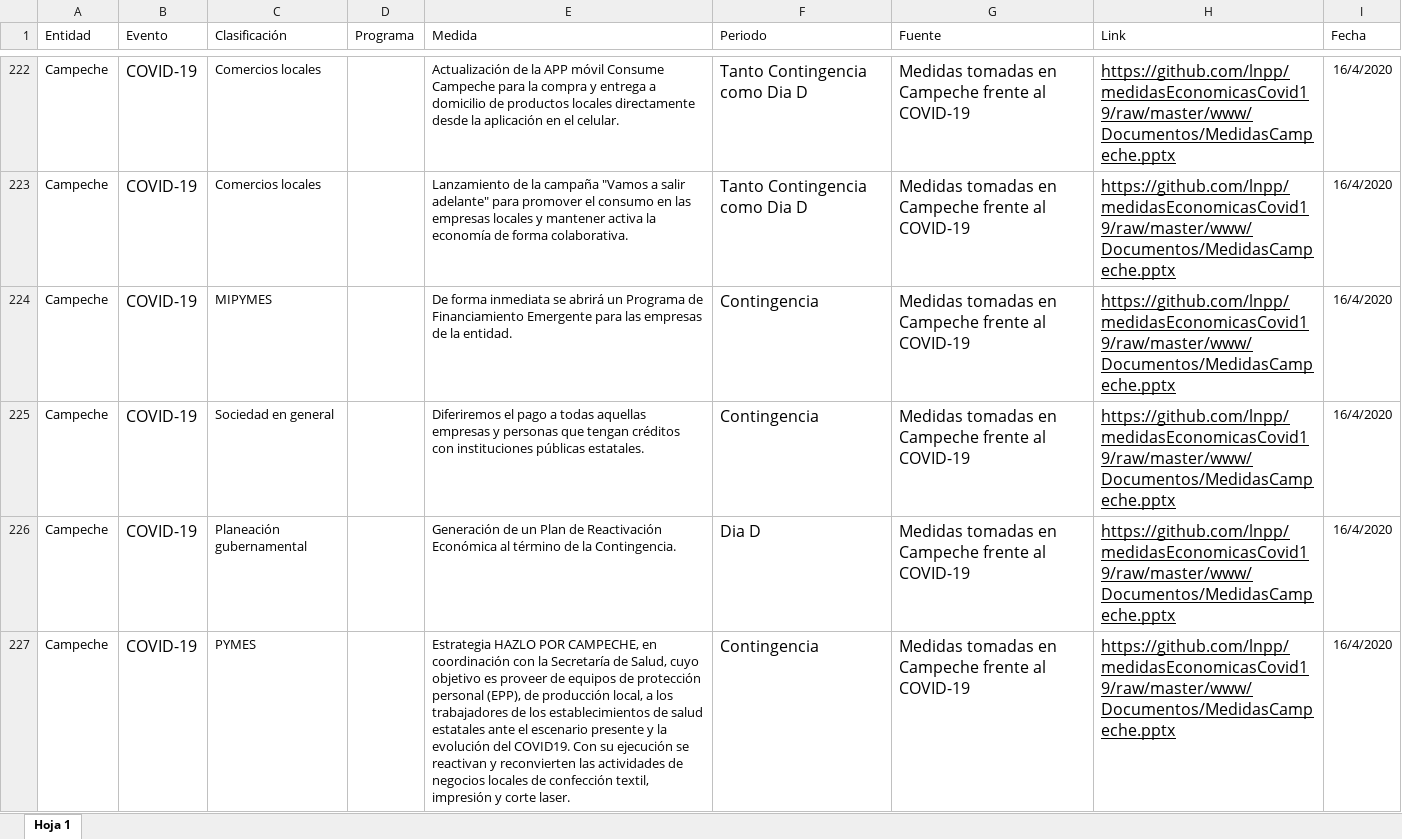
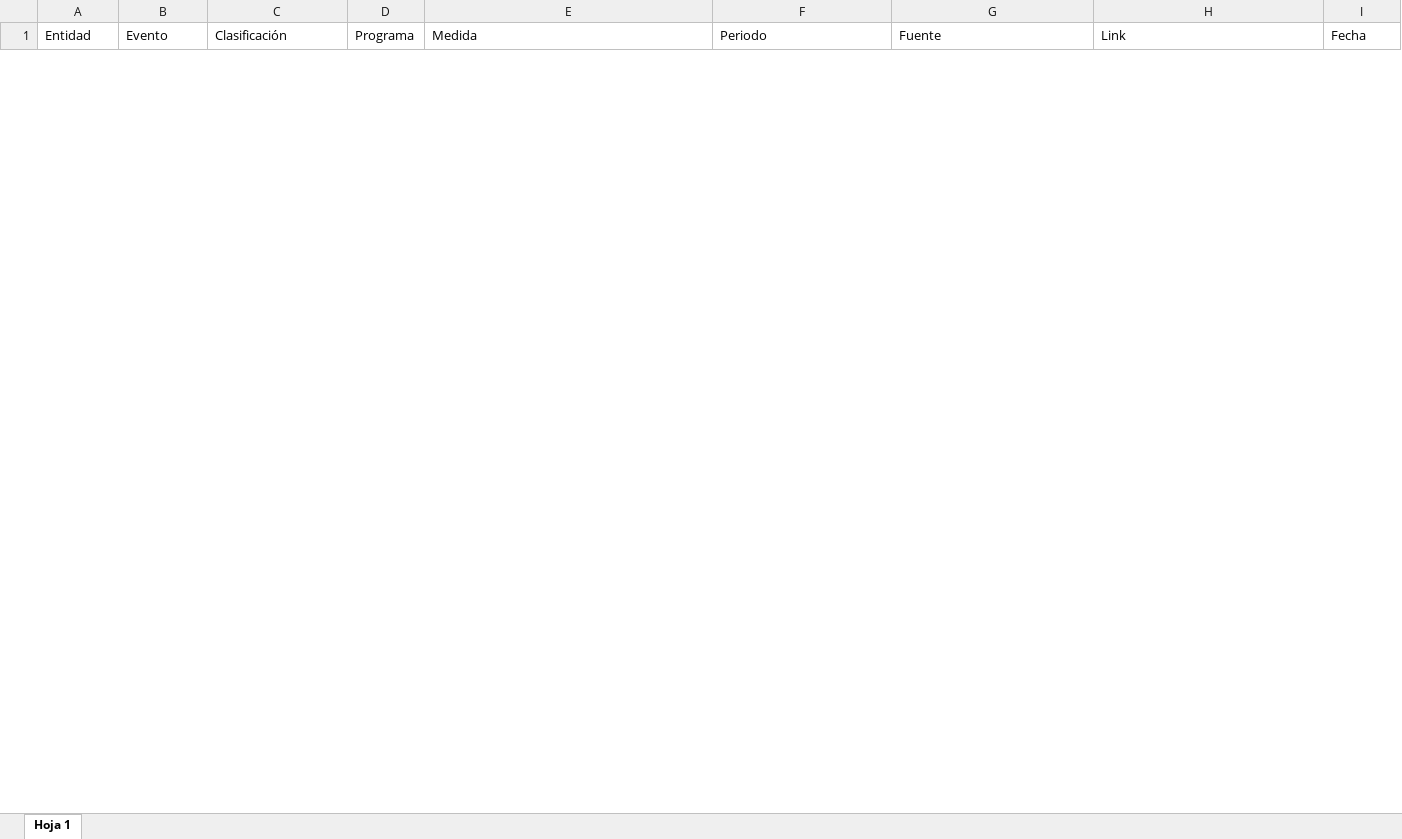
Before and after one commit to lnpp/medidasEconomicasCovid19, an Excel workbook: www/BasesDeDatos/medidas.xlsx, sheet Hoja 1, drawn as a sheet; only a part is shown, gaps mark what is left out; values as stored, in another font and other column widths than the file's, no borders; removed rows and columns are numbered as before the commit, all else as after; the diff covers the shown part only; the diff names each change by its address in the sheet, - before the commit and + after, or states it on an @@ line.

```diff
--- a/www/BasesDeDatos/medidas.xlsx (sheet Hoja 1)
+++ b/www/BasesDeDatos/medidas.xlsx (sheet Hoja 1)
@@ row 222 hidden: Campeche | COVID-19 | Comercios locales |  | Actualización de la APP móvil Consume Campeche para la compra y entrega a domicilio de productos locales directamente desde la aplicación en el celular. | Tanto Contingencia como Dia D | Medidas tomadas en Campeche frente al COVID-19 | https://github.com/lnpp/medidasEconomicasCovid19/raw/master/www/Documentos/MedidasCampeche.pptx | 16/4/2020 @@
@@ row 223 hidden: Campeche | COVID-19 | Comercios locales |  | Lanzamiento de la campaña "Vamos a salir adelante" para promover el consumo en las empresas locales y mantener activa la economía de forma colaborativa. | Tanto Contingencia como Dia D | Medidas tomadas en Campeche frente al COVID-19 | https://github.com/lnpp/medidasEconomicasCovid19/raw/master/www/Documentos/MedidasCampeche.pptx | 16/4/2020 @@
@@ row 224 hidden: Campeche | COVID-19 | MIPYMES |  | De forma inmediata se abrirá un Programa de Financiamiento Emergente para las empresas de la entidad. | Contingencia | Medidas tomadas en Campeche frente al COVID-19 | https://github.com/lnpp/medidasEconomicasCovid19/raw/master/www/Documentos/MedidasCampeche.pptx | 16/4/2020 @@
@@ row 225 hidden: Campeche | COVID-19 | Sociedad en general |  | Diferiremos el pago a todas aquellas empresas y personas que tengan créditos con instituciones públicas estatales. | Contingencia | Medidas tomadas en Campeche frente al COVID-19 | https://github.com/lnpp/medidasEconomicasCovid19/raw/master/www/Documentos/MedidasCampeche.pptx | 16/4/2020 @@
@@ row 226 hidden: Campeche | COVID-19 | Planeación gubernamental |  | Generación de un Plan de Reactivación Económica al término de la Contingencia. | Dia D | Medidas tomadas en Campeche frente al COVID-19 | https://github.com/lnpp/medidasEconomicasCovid19/raw/master/www/Documentos/MedidasCampeche.pptx | 16/4/2020 @@
@@ row 227 hidden: Campeche | COVID-19 | PYMES |  | Estrategia HAZLO POR CAMPECHE, en coordinación con la Secretaría de Salud, cuyo objetivo es proveer de equipos de protección personal (EPP), de producción local, a los trabajadores de los establecimientos de salud estatales ante el escenario presente y la evolución del COVID19. Con su ejecución se reactivan y reconvierten las actividades de negocios locales de confección textil, impresión y corte laser. | Contingencia | Medidas tomadas en Campeche frente al COVID-19 | https://github.com/lnpp/medidasEconomicasCovid19/raw/master/www/Documentos/MedidasCampeche.pptx | 16/4/2020 @@
```
Also changed, not shown: 18 hidden or unhidden rows elsewhere in this sheet, hidden cells, 2 other files.
